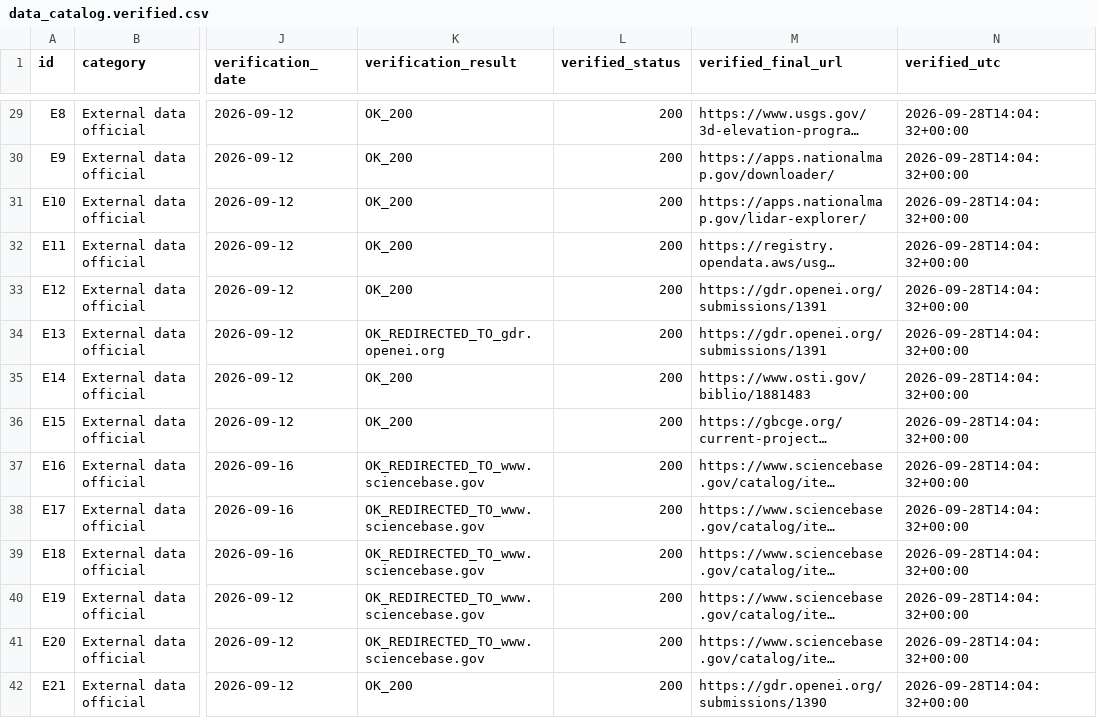
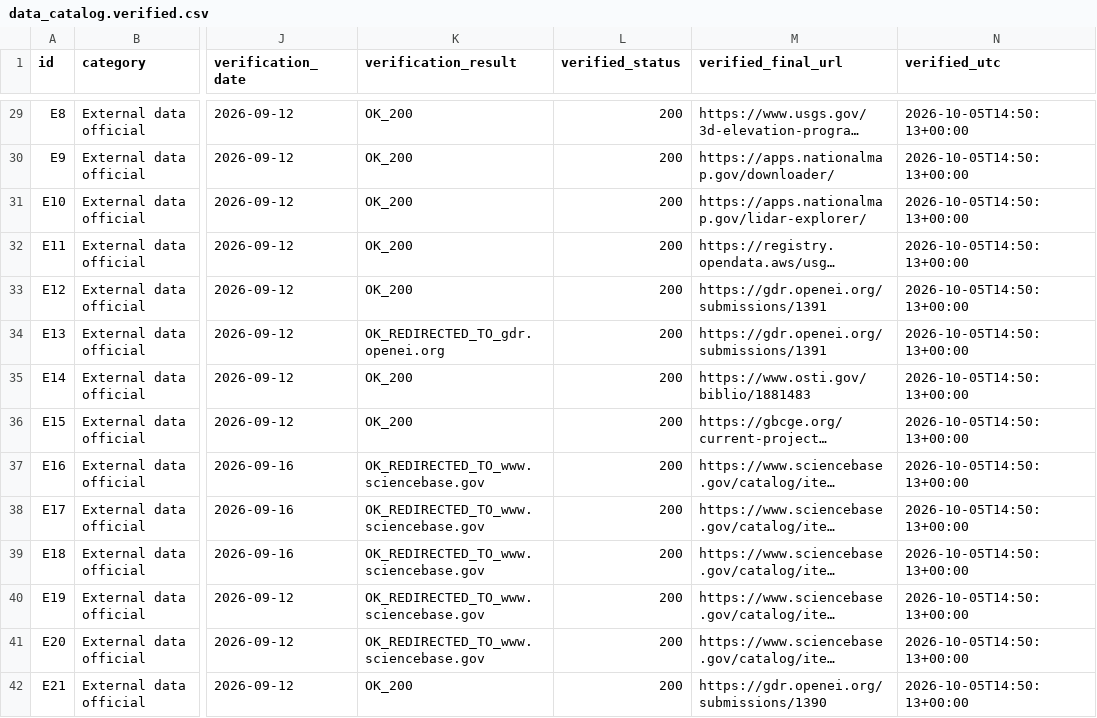
Before and after one commit to buffedlizard55-lab/5GEMSDOE, a CSV file: docs/data_catalog.verified.csv, drawn as a sheet; only a part is shown, gaps mark what is left out; long unchanged cells end in …; the diff covers the shown part only; the diff names each change by its address in the sheet, - before the commit and + after, or states it on an @@ line.

```diff
--- a/docs/data_catalog.verified.csv
+++ b/docs/data_catalog.verified.csv
-N29:N42 (verified_utc): 2026-09-28T14:04:32+00:00
+N29:N42 (verified_utc): 2026-10-05T14:50:13+00:00
```
Also changed, not shown: 89 edited cells elsewhere in this file, 15 other files.
